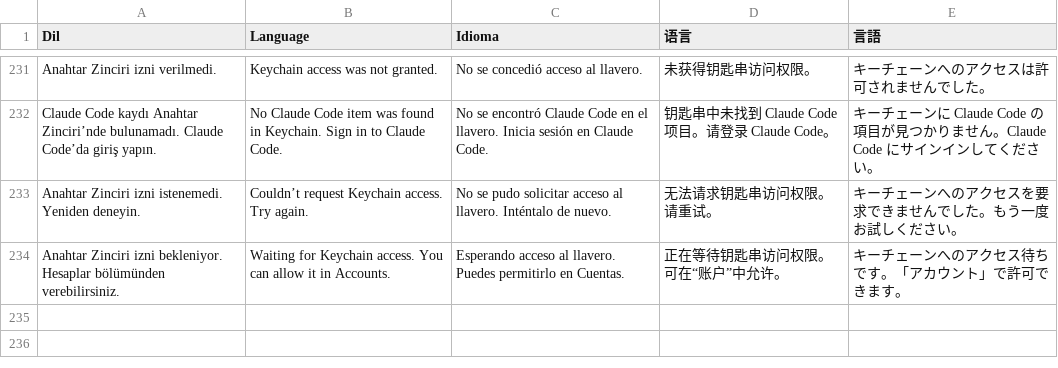
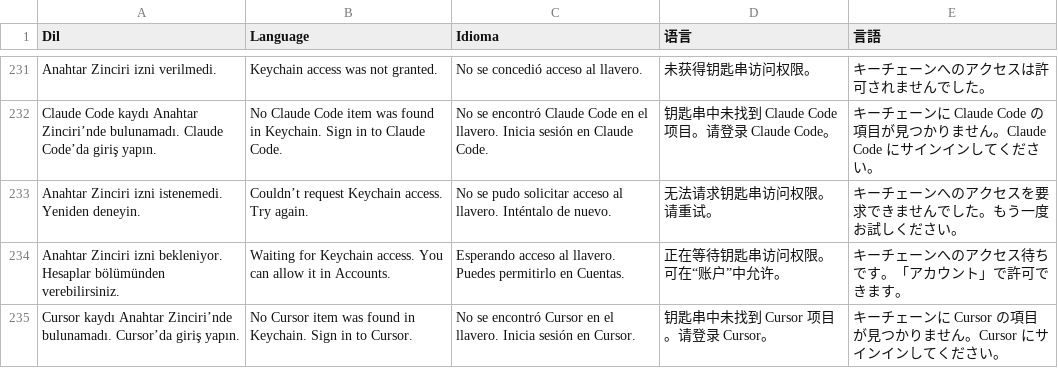
Before and after one commit to kocakli/amg65-studio, a TSV file: NativeApp/Resources/localization_source.tsv, drawn as a sheet; only a part is shown, gaps mark what is left out; the diff names each change by its address in the sheet, - before the commit and + after, or states it on an @@ line.

```diff
--- a/NativeApp/Resources/localization_source.tsv
+++ b/NativeApp/Resources/localization_source.tsv
+row 235: Cursor kaydı Anahtar Zinciri’nde bulunamadı. Cursor’da giriş yapın. | No Cursor item was found in Keychain. Sign in to Cursor. | No se encontró Cursor en el llavero. Inicia sesión en Cursor. | 钥匙串中未找到 Cursor 项目。请登录 Cursor。 | キーチェーンに Cursor の項目が見つかりません。Cursor にサインインしてください。
```
Also changed, not shown: 13 other files.
